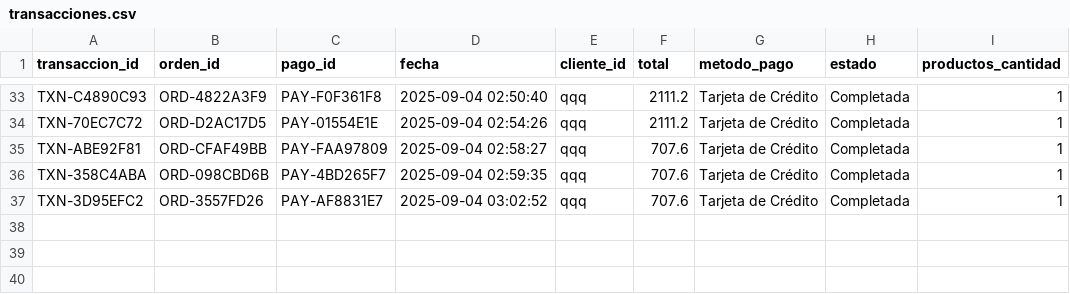
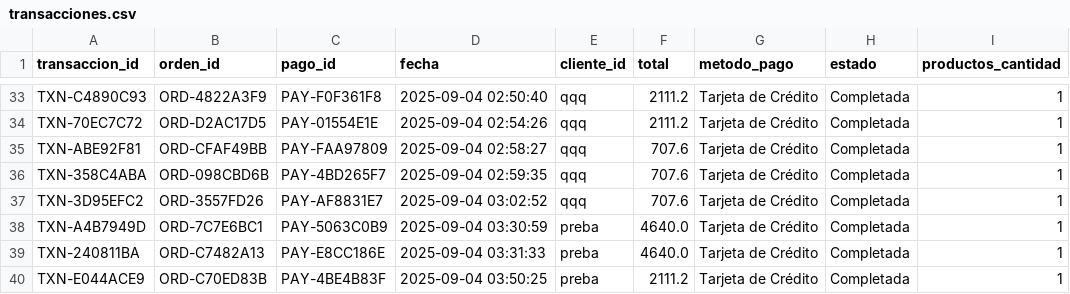
Before and after one commit to Armoon01/Proyecto-Estructuras-de-Datos, a CSV file: Data/transacciones.csv, drawn as a sheet; only a part is shown, gaps mark what is left out; the diff names each change by its address in the sheet, - before the commit and + after, or states it on an @@ line.

```diff
--- a/Data/transacciones.csv
+++ b/Data/transacciones.csv
+row 38: TXN-A4B7949D | ORD-7C7E6BC1 | PAY-5063C0B9 | 2025-09-04 03:30:59 | preba | 4640.0 | Tarjeta de Crédito | Completada | 1
+row 39: TXN-240811BA | ORD-C7482A13 | PAY-E8CC186E | 2025-09-04 03:31:33 | preba | 4640.0 | Tarjeta de Crédito | Completada | 1
+row 40: TXN-E044ACE9 | ORD-C70ED83B | PAY-4BE4B83F | 2025-09-04 03:50:25 | preba | 2111.2 | Tarjeta de Crédito | Completada | 1
```
Also changed, not shown: Data/clientes.csv, Data/ordenes.csv, 9 other files.
